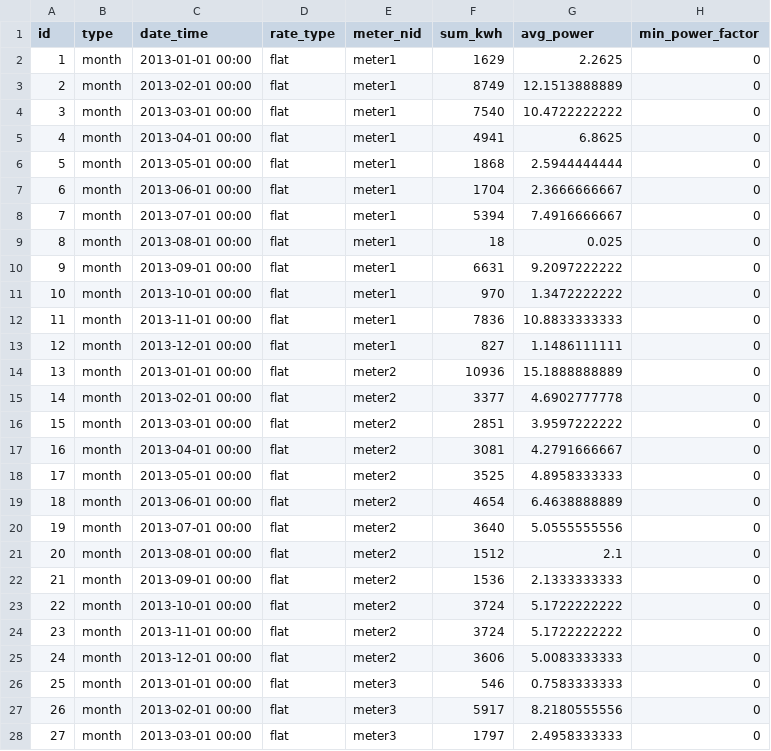
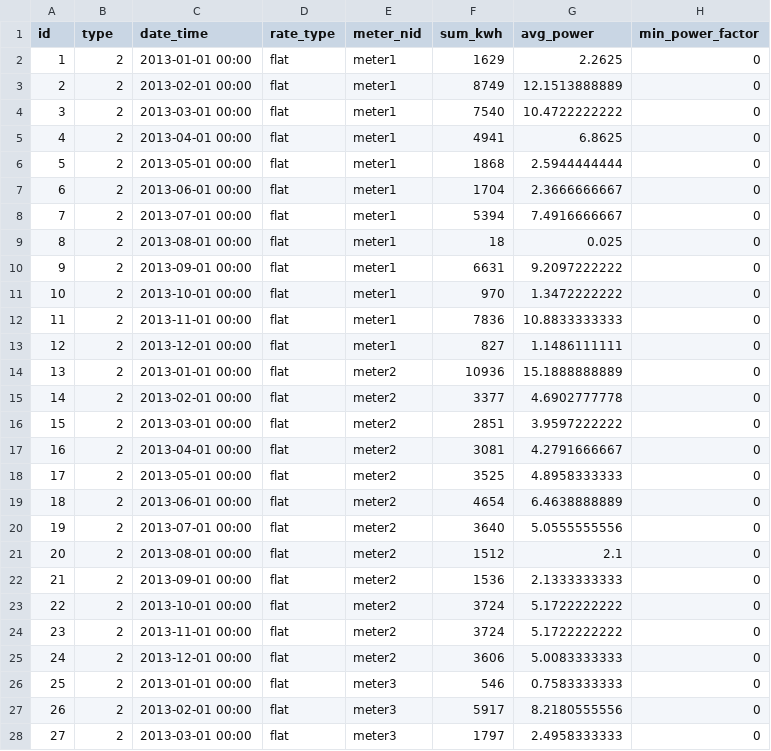
Before and after one commit to Gizra/negawatt-server, a CSV file: negawatt/modules/custom/negawatt_migrate/csv/electricity/electricity.csv, drawn as a sheet; only a part is shown; the diff covers the shown part only.

```diff
--- a/negawatt/modules/custom/negawatt_migrate/csv/electricity/electricity.csv
+++ b/negawatt/modules/custom/negawatt_migrate/csv/electricity/electricity.csv
@@ -1,28 +1,28 @@
 id,type,date_time,rate_type,meter_nid,sum_kwh,avg_power,min_power_factor
-1,month,2013-01-01 00:00,flat,meter1,1629,2.2625,0
-2,month,2013-02-01 00:00,flat,meter1,8749,12.1513888889,0
-3,month,2013-03-01 00:00,flat,meter1,7540,10.4722222222,0
-4,month,2013-04-01 00:00,flat,meter1,4941,6.8625,0
-5,month,2013-05-01 00:00,flat,meter1,1868,2.5944444444,0
-6,month,2013-06-01 00:00,flat,meter1,1704,2.3666666667,0
-7,month,2013-07-01 00:00,flat,meter1,5394,7.4916666667,0
-8,month,2013-08-01 00:00,flat,meter1,18,0.025,0
-9,month,2013-09-01 00:00,flat,meter1,6631,9.2097222222,0
-10,month,2013-10-01 00:00,flat,meter1,970,1.3472222222,0
-11,month,2013-11-01 00:00,flat,meter1,7836,10.8833333333,0
-12,month,2013-12-01 00:00,flat,meter1,827,1.1486111111,0
-13,month,2013-01-01 00:00,flat,meter2,10936,15.1888888889,0
-14,month,2013-02-01 00:00,flat,meter2,3377,4.6902777778,0
-15,month,2013-03-01 00:00,flat,meter2,2851,3.9597222222,0
-16,month,2013-04-01 00:00,flat,meter2,3081,4.2791666667,0
-17,month,2013-05-01 00:00,flat,meter2,3525,4.8958333333,0
-18,month,2013-06-01 00:00,flat,meter2,4654,6.4638888889,0
-19,month,2013-07-01 00:00,flat,meter2,3640,5.0555555556,0
-20,month,2013-08-01 00:00,flat,meter2,1512,2.1,0
-21,month,2013-09-01 00:00,flat,meter2,1536,2.1333333333,0
-22,month,2013-10-01 00:00,flat,meter2,3724,5.1722222222,0
-23,month,2013-11-01 00:00,flat,meter2,3724,5.1722222222,0
-24,month,2013-12-01 00:00,flat,meter2,3606,5.0083333333,0
-25,month,2013-01-01 00:00,flat,meter3,546,0.7583333333,0
-26,month,2013-02-01 00:00,flat,meter3,5917,8.2180555556,0
-27,month,2013-03-01 00:00,flat,meter3,1797,2.4958333333,0
+1,2,2013-01-01 00:00,flat,meter1,1629,2.2625,0
+2,2,2013-02-01 00:00,flat,meter1,8749,12.1513888889,0
+3,2,2013-03-01 00:00,flat,meter1,7540,10.4722222222,0
+4,2,2013-04-01 00:00,flat,meter1,4941,6.8625,0
+5,2,2013-05-01 00:00,flat,meter1,1868,2.5944444444,0
+6,2,2013-06-01 00:00,flat,meter1,1704,2.3666666667,0
+7,2,2013-07-01 00:00,flat,meter1,5394,7.4916666667,0
+8,2,2013-08-01 00:00,flat,meter1,18,0.025,0
+9,2,2013-09-01 00:00,flat,meter1,6631,9.2097222222,0
+10,2,2013-10-01 00:00,flat,meter1,970,1.3472222222,0
+11,2,2013-11-01 00:00,flat,meter1,7836,10.8833333333,0
+12,2,2013-12-01 00:00,flat,meter1,827,1.1486111111,0
+13,2,2013-01-01 00:00,flat,meter2,10936,15.1888888889,0
+14,2,2013-02-01 00:00,flat,meter2,3377,4.6902777778,0
+15,2,2013-03-01 00:00,flat,meter2,2851,3.9597222222,0
+16,2,2013-04-01 00:00,flat,meter2,3081,4.2791666667,0
+17,2,2013-05-01 00:00,flat,meter2,3525,4.8958333333,0
+18,2,2013-06-01 00:00,flat,meter2,4654,6.4638888889,0
+19,2,2013-07-01 00:00,flat,meter2,3640,5.0555555556,0
+20,2,2013-08-01 00:00,flat,meter2,1512,2.1,0
+21,2,2013-09-01 00:00,flat,meter2,1536,2.1333333333,0
+22,2,2013-10-01 00:00,flat,meter2,3724,5.1722222222,0
+23,2,2013-11-01 00:00,flat,meter2,3724,5.1722222222,0
+24,2,2013-12-01 00:00,flat,meter2,3606,5.0083333333,0
+25,2,2013-01-01 00:00,flat,meter3,546,0.7583333333,0
+26,2,2013-02-01 00:00,flat,meter3,5917,8.2180555556,0
+27,2,2013-03-01 00:00,flat,meter3,1797,2.4958333333,0
```
Also changed, not shown: 9 edited cells elsewhere in this file, negawatt/modules/custom/negawatt_migrate/csv/electricity/electricity_raw.csv, negawatt/modules/custom/negawatt_migrate/csv/node/iec_meter.csv, 17 other files.
